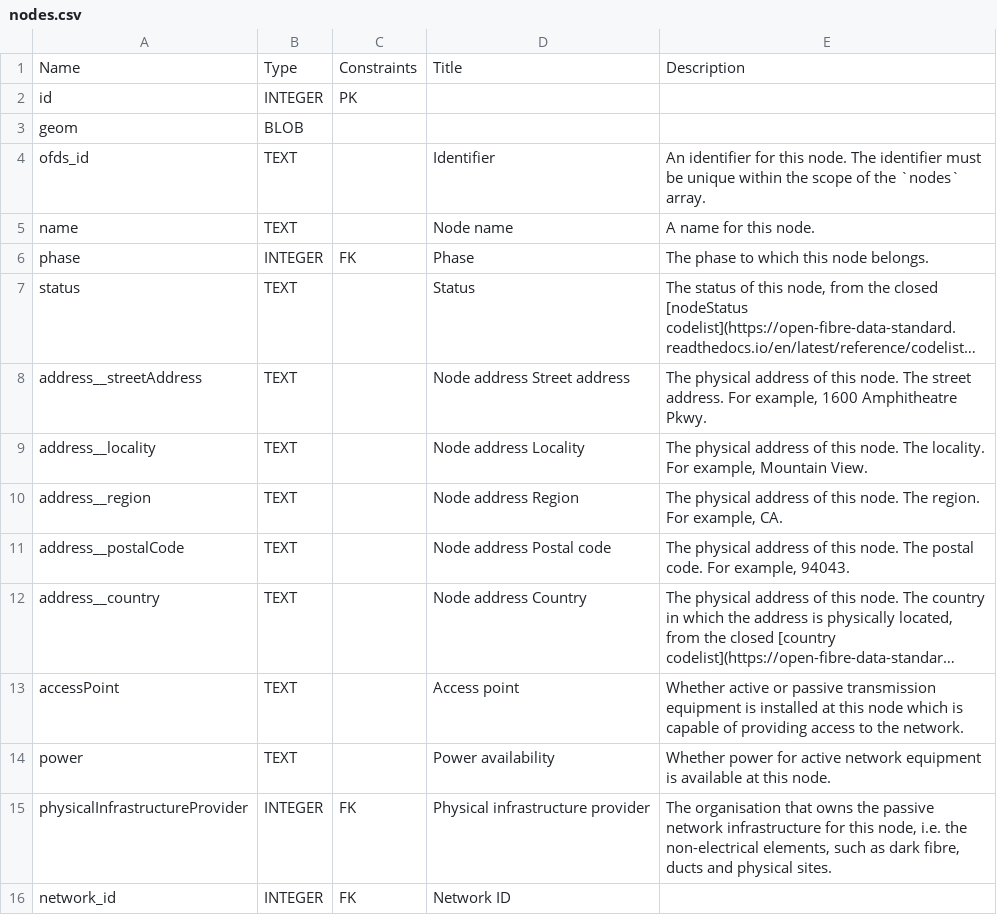
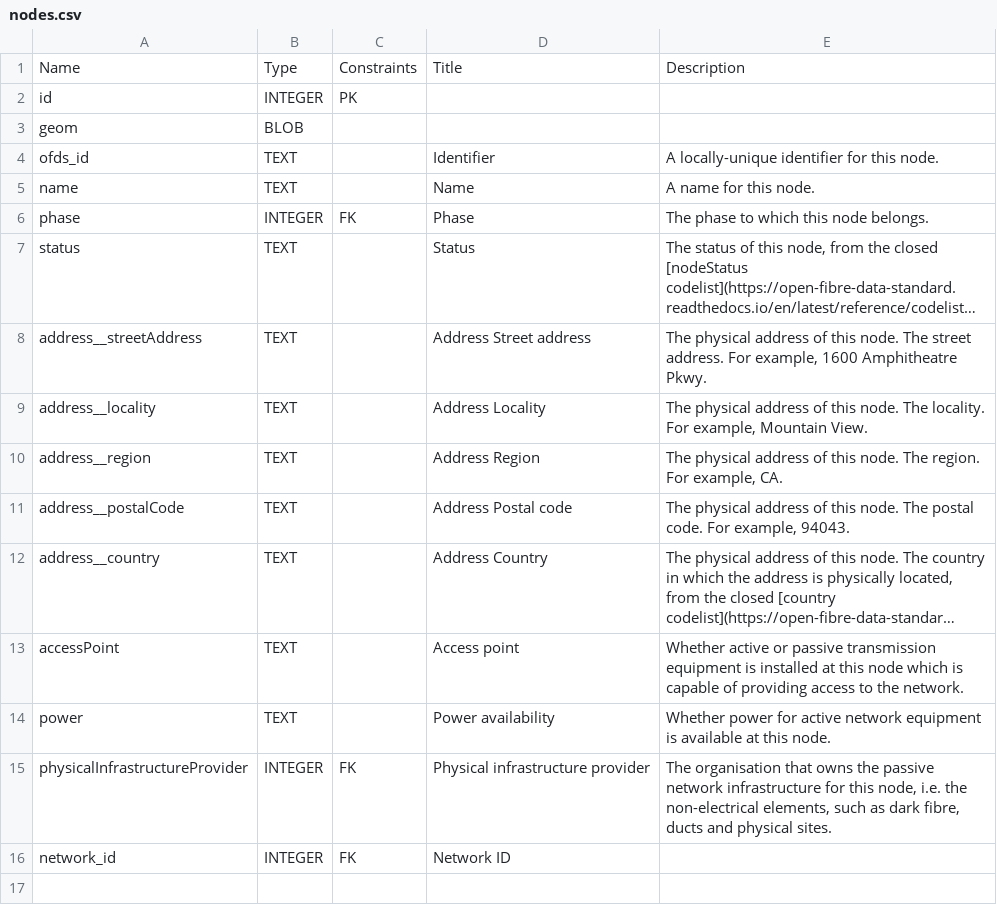
Before and after one commit to Open-Telecoms-Data/open-fibre-data-standard, a CSV file: schema/geopackage/table_definitions/nodes.csv, drawn as a sheet; long unchanged cells end in …; the diff names each change by its address in the sheet, - before the commit and + after, or states it on an @@ line.

```diff
--- a/schema/geopackage/table_definitions/nodes.csv
+++ b/schema/geopackage/table_definitions/nodes.csv
-E4: An identifier for this node. The identifier must be unique within the scope of the `nodes` array.
+E4: A locally-unique identifier for this node.
-D5: Node name
+D5: Name
-D8: Node address Street address
+D8: Address Street address
-D9: Node address Locality
+D9: Address Locality
-D10: Node address Region
+D10: Address Region
-D11: Node address Postal code
+D11: Address Postal code
-D12: Node address Country
+D12: Address Country
```
Also changed, not shown: schema/geopackage/table_definitions/contracts.csv, schema/geopackage/table_definitions/organisations.csv, 17 other files.
